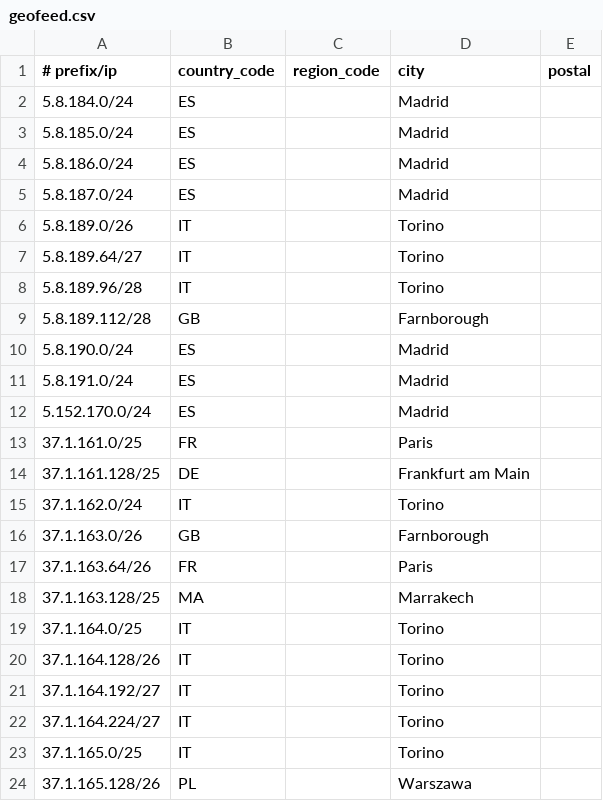
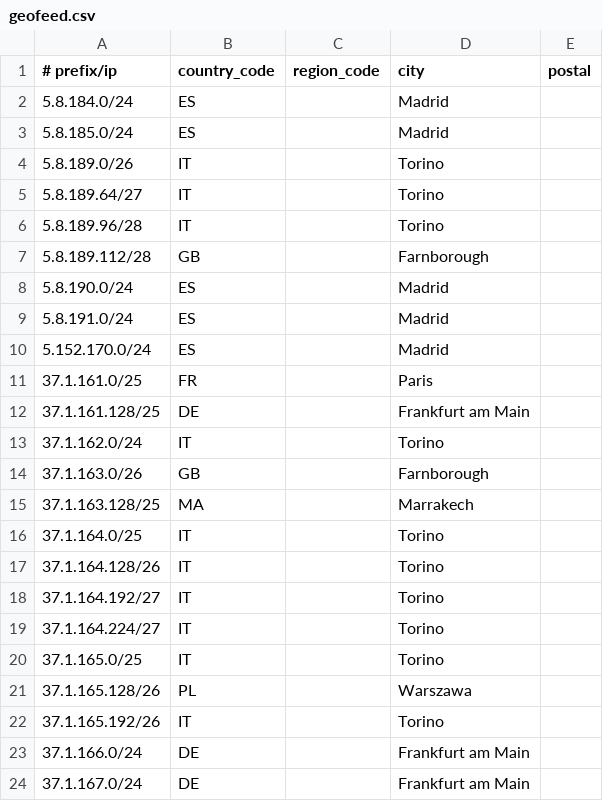
Before and after one commit to Viasat/geofeed, a CSV file: geofeed.csv, drawn as a sheet; only a part is shown; the shorter side is filled out with more unchanged rows.

Commit message:
viasat geofeed

```diff
--- a/geofeed.csv
+++ b/geofeed.csv
@@ -3,4 +3,2 @@
 5.8.185.0/24,ES,,Madrid,
-5.8.186.0/24,ES,,Madrid,
-5.8.187.0/24,ES,,Madrid,
 5.8.189.0/26,IT,,Torino,
@@ -16,3 +14,2 @@
 37.1.163.0/26,GB,,Farnborough,
-37.1.163.64/26,FR,,Paris,
 37.1.163.128/25,MA,,Marrakech,
```
